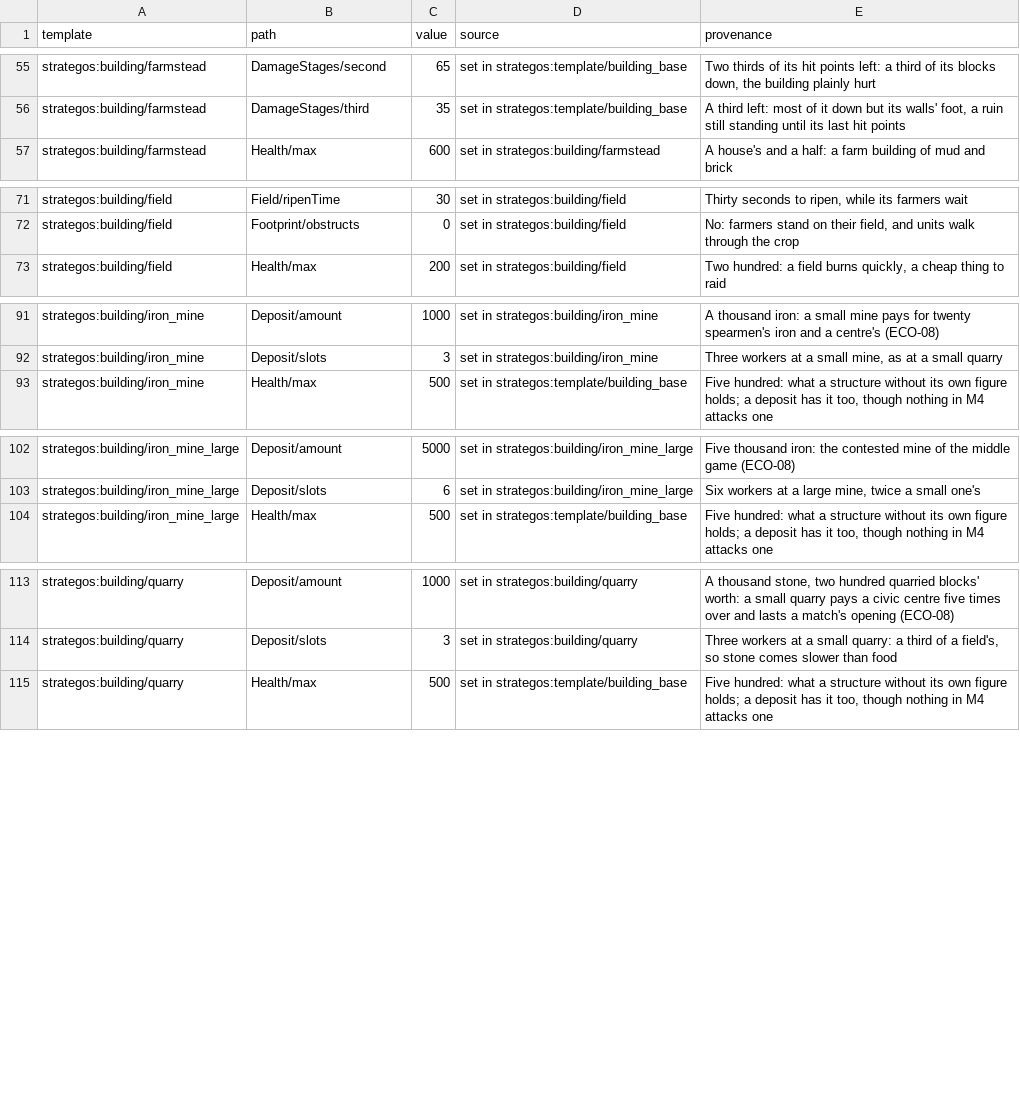
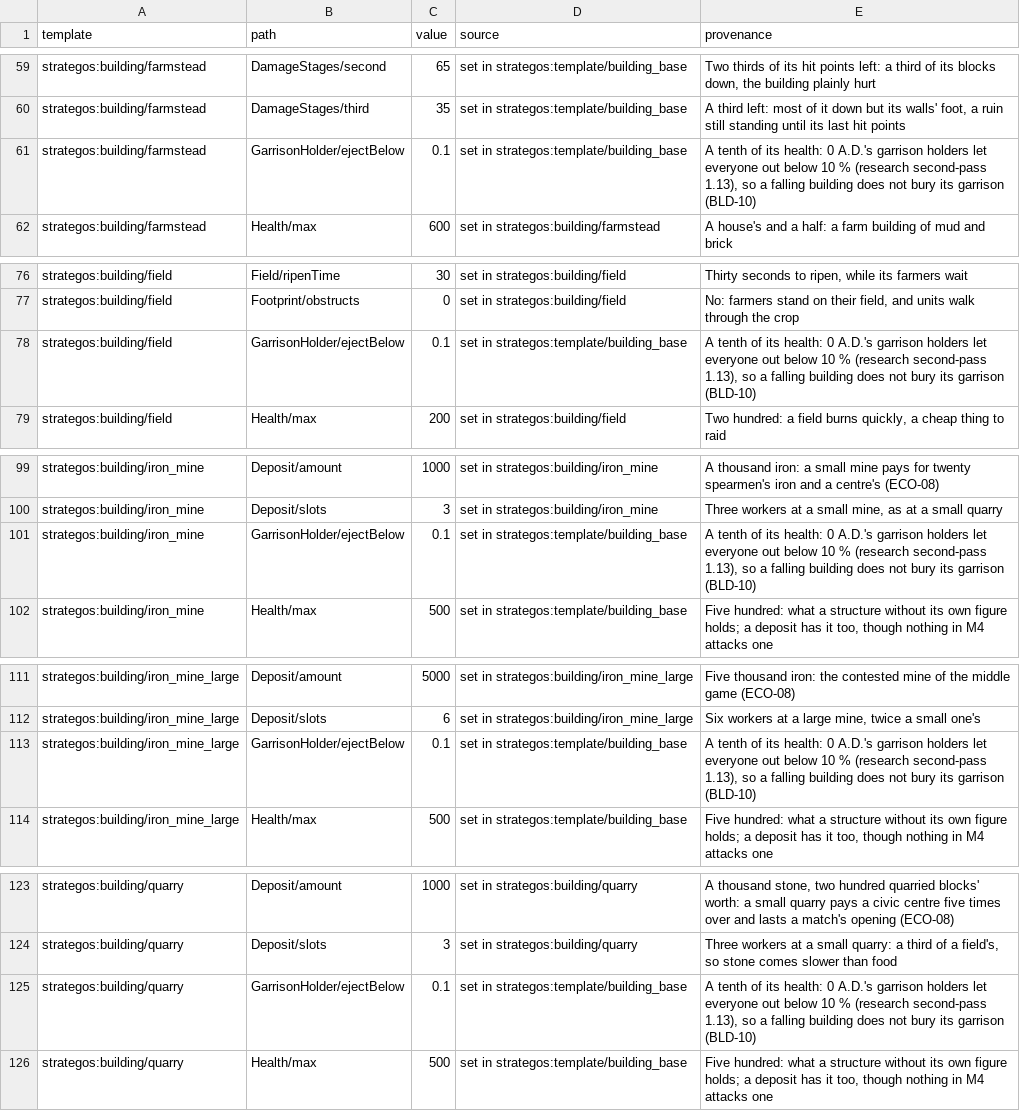
Before and after one commit to o-e-lytvynskyi/strategos, a CSV file: docs/balance/sheet.csv, drawn as a sheet; only a part is shown, gaps mark what is left out; the diff covers the shown part only; the diff names each change by its address in the sheet, - before the commit and + after, or states it on an @@ line.

Commit message:
M9 T10: BLD-10 — garrison healing, ejection below a tenth, rally into a building, house and tower garrisons, allies inside

```diff
--- a/docs/balance/sheet.csv
+++ b/docs/balance/sheet.csv
+row 61: strategos:building/farmstead | GarrisonHolder/ejectBelow | 0.1 | set in strategos:template/building_base | A tenth of its health: 0 A.D.'s garrison holders let everyone out below 10 % (research second-pass 1.13), so a falling building does not bury its garrison (BLD-10)
+row 78: strategos:building/field | GarrisonHolder/ejectBelow | 0.1 | set in strategos:template/building_base | A tenth of its health: 0 A.D.'s garrison holders let everyone out below 10 % (research second-pass 1.13), so a falling building does not bury its garrison (BLD-10)
+row 101: strategos:building/iron_mine | GarrisonHolder/ejectBelow | 0.1 | set in strategos:template/building_base | A tenth of its health: 0 A.D.'s garrison holders let everyone out below 10 % (research second-pass 1.13), so a falling building does not bury its garrison (BLD-10)
+row 113: strategos:building/iron_mine_large | GarrisonHolder/ejectBelow | 0.1 | set in strategos:template/building_base | A tenth of its health: 0 A.D.'s garrison holders let everyone out below 10 % (research second-pass 1.13), so a falling building does not bury its garrison (BLD-10)
+row 125: strategos:building/quarry | GarrisonHolder/ejectBelow | 0.1 | set in strategos:template/building_base | A tenth of its health: 0 A.D.'s garrison holders let everyone out below 10 % (research second-pass 1.13), so a falling building does not bury its garrison (BLD-10)
```
Also changed, not shown: 11 added rows elsewhere in this file, 27 other files.
